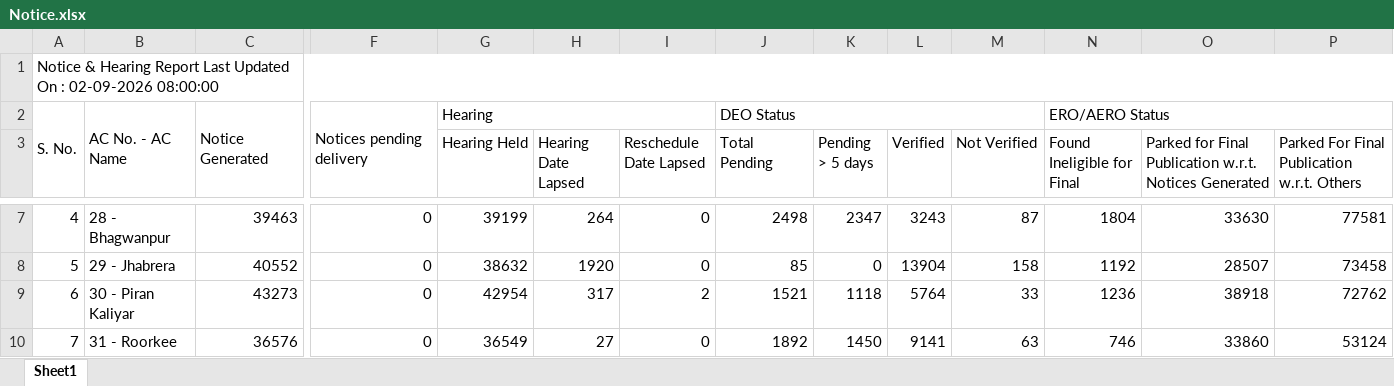
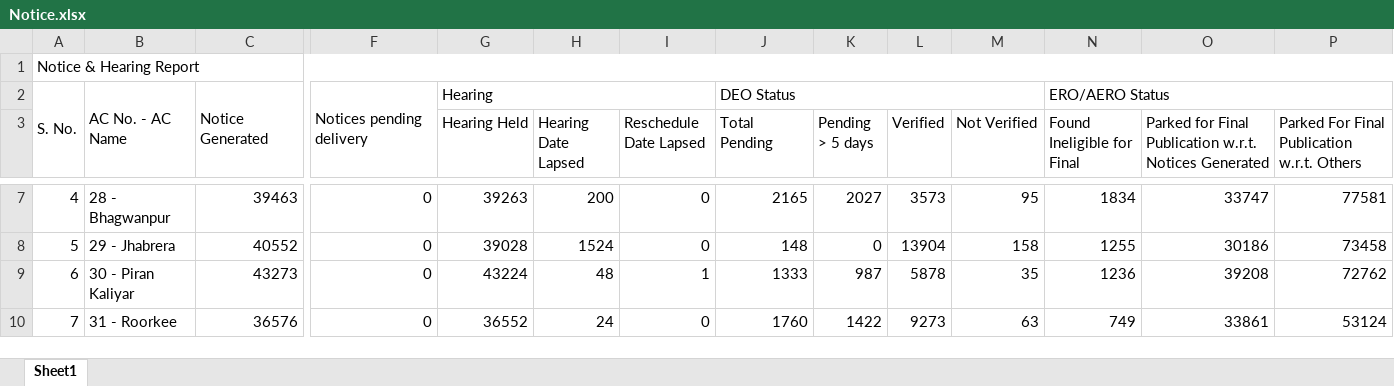
Before and after one commit to mannavibe-sudo/Form-Processing, an Excel workbook: Notice.xlsx, sheet Sheet1, drawn as a sheet; only a part is shown, gaps mark what is left out; values as stored, in another font and other column widths than the file's, no borders; the diff covers the shown part only; the diff names each change by its address in the sheet, - before the commit and + after, or states it on an @@ line.

```diff
--- a/Notice.xlsx (sheet Sheet1)
+++ b/Notice.xlsx (sheet Sheet1)
-A1: Notice & Hearing Report Last Updated On : 02-09-2026 08:00:00
+A1: Notice & Hearing Report
-G7 (Hearing Held): 39199
+G7 (Hearing Held): 39263
-H7 (Hearing Date Lapsed): 264
+H7 (Hearing Date Lapsed): 200
-J7 (Total Pending): 2498
+J7 (Total Pending): 2165
-K7 (Pending > 5 days): 2347
+K7 (Pending > 5 days): 2027
-L7 (Verified): 3243
+L7 (Verified): 3573
-M7 (Not Verified): 87
+M7 (Not Verified): 95
-N7 (Found Ineligible for Final): 1804
+N7 (Found Ineligible for Final): 1834
-O7: 33630
+O7: 33747
-G8 (Hearing Held): 38632
+G8 (Hearing Held): 39028
-H8 (Hearing Date Lapsed): 1920
+H8 (Hearing Date Lapsed): 1524
-J8 (Total Pending): 85
+J8 (Total Pending): 148
-N8 (Found Ineligible for Final): 1192
+N8 (Found Ineligible for Final): 1255
-O8: 28507
+O8: 30186
-G9 (Hearing Held): 42954
+G9 (Hearing Held): 43224
-H9 (Hearing Date Lapsed): 317
+H9 (Hearing Date Lapsed): 48
-I9 (Reschedule Date Lapsed): 2
+I9 (Reschedule Date Lapsed): 1
-J9 (Total Pending): 1521
+J9 (Total Pending): 1333
-K9 (Pending > 5 days): 1118
+K9 (Pending > 5 days): 987
-L9 (Verified): 5764
+L9 (Verified): 5878
-M9 (Not Verified): 33
+M9 (Not Verified): 35
-O9: 38918
+O9: 39208
-G10 (Hearing Held): 36549
+G10 (Hearing Held): 36552
-H10 (Hearing Date Lapsed): 27
+H10 (Hearing Date Lapsed): 24
-J10 (Total Pending): 1892
+J10 (Total Pending): 1760
-K10 (Pending > 5 days): 1450
+K10 (Pending > 5 days): 1422
-L10 (Verified): 9141
+L10 (Verified): 9273
-N10 (Found Ineligible for Final): 746
+N10 (Found Ineligible for Final): 749
-O10: 33860
+O10: 33861
```
Also changed, not shown: 263 edited cells elsewhere in this sheet.
